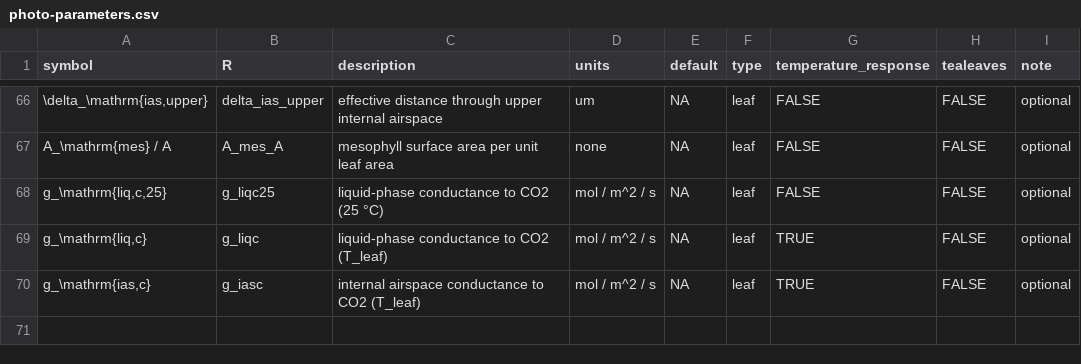
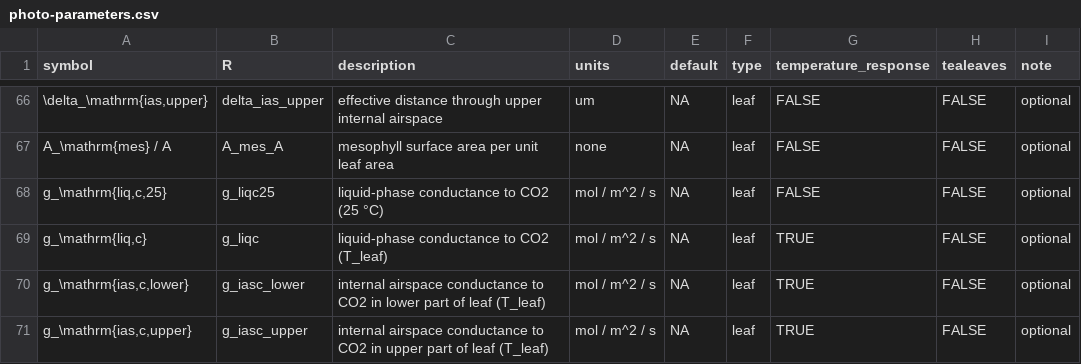
Before and after one commit to cdmuir/photosynthesis, a CSV file: inst/extdata/photo-parameters.csv, drawn as a sheet; only a part is shown, gaps mark what is left out; the diff names each change by its address in the sheet, - before the commit and + after, or states it on an @@ line.

Commit message:
modifying conductance model

```diff
--- a/inst/extdata/photo-parameters.csv
+++ b/inst/extdata/photo-parameters.csv
-A70 (symbol): g_\mathrm{ias,c}
+A70 (symbol): g_\mathrm{ias,c,lower}
-B70 (R): g_iasc
+B70 (R): g_iasc_lower
-C70 (description): …to CO2 (T_leaf)
+C70 (description): …to CO2 in lower part of leaf (T_leaf)
+row 71: g_\mathrm{ias,c,upper} | g_iasc_upper | internal airspace conductance to CO2 in upper part of leaf (T_leaf) | mol / m^2 / s | NA | leaf | TRUE | FALSE | optional
```
Also changed, not shown: 6 other files.
